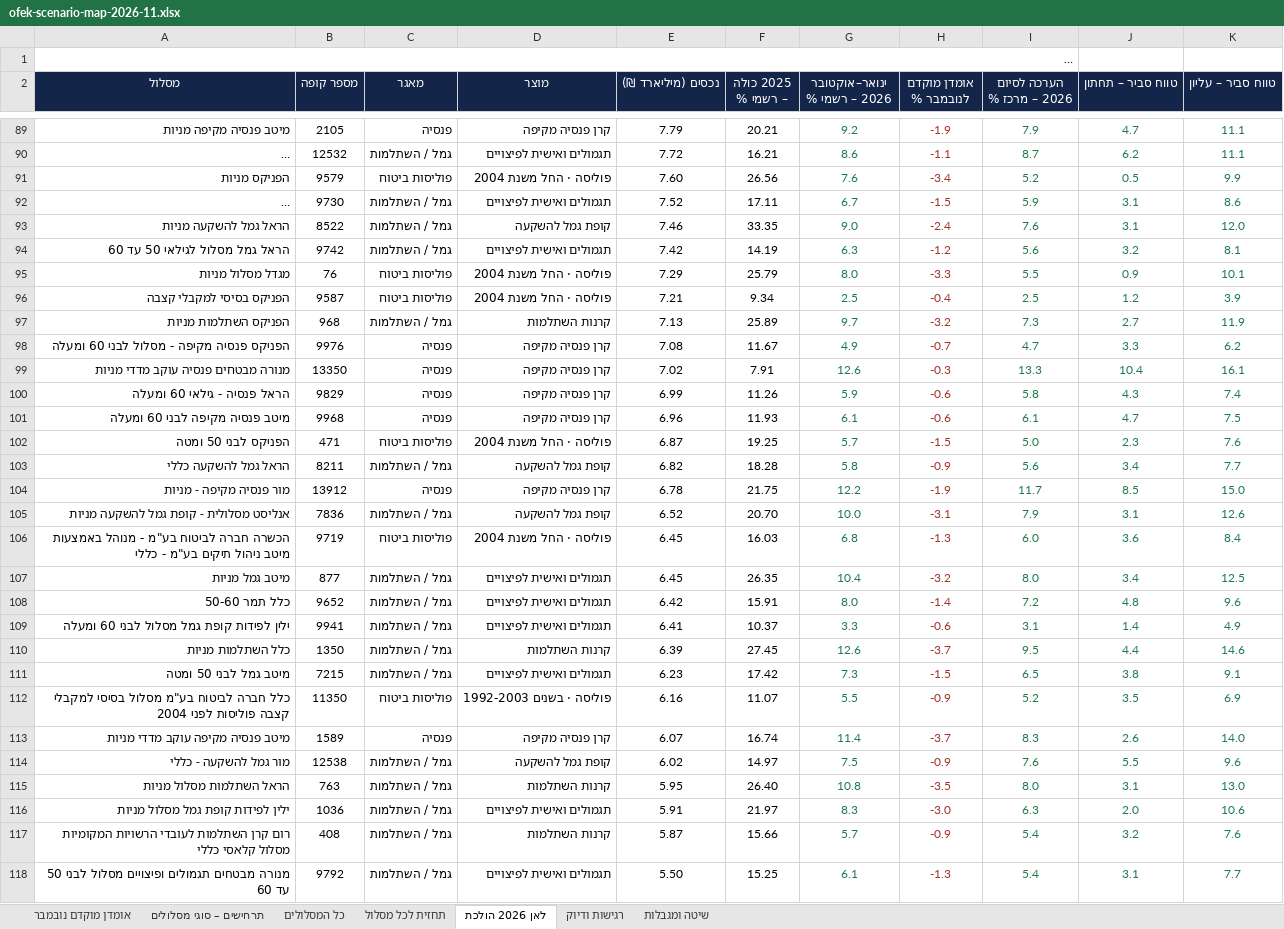
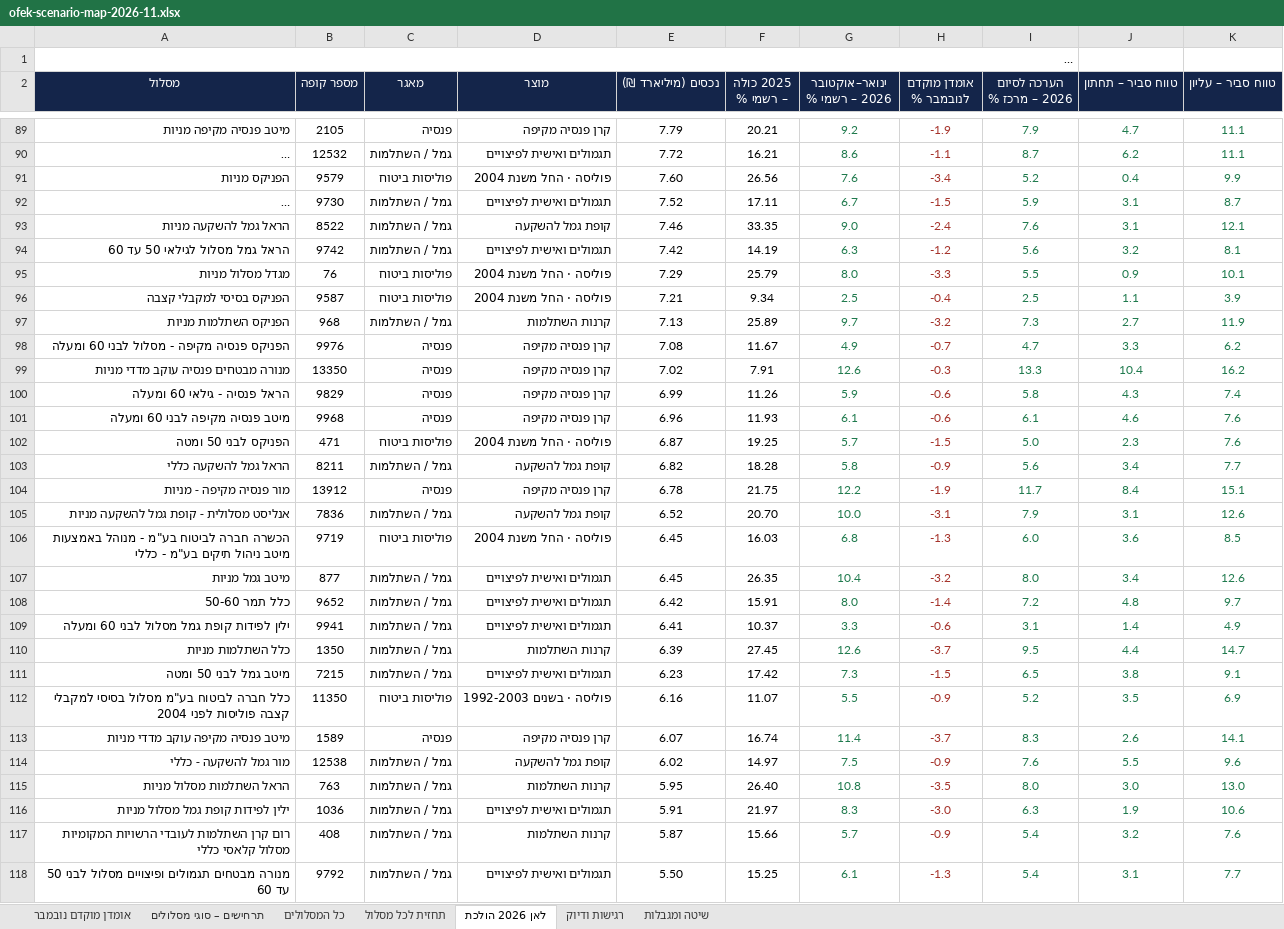
Before and after one commit to karin-crypto/karin-webhook, an Excel workbook: reports/ofek-scenario-map-2026-11.xlsx, sheet לאן 2026 הולכת, drawn as a sheet; only a part is shown, gaps mark what is left out; long unchanged cells end in …; values as stored, in another font and other column widths than the file's, no borders; the diff covers the shown part only; the diff names each change by its address in the sheet, - before the commit and + after, or states it on an @@ line.

```diff
--- a/reports/ofek-scenario-map-2026-11.xlsx (sheet לאן 2026 הולכת)
+++ b/reports/ofek-scenario-map-2026-11.xlsx (sheet לאן 2026 הולכת)
-J91 (טווח סביר – תחתון): 0.5
+J91 (טווח סביר – תחתון): 0.4
-K92 (טווח סביר – עליון): 8.6
+K92 (טווח סביר – עליון): 8.7
-K93 (טווח סביר – עליון): 12.0
+K93 (טווח סביר – עליון): 12.1
-J96 (טווח סביר – תחתון): 1.2
+J96 (טווח סביר – תחתון): 1.1
-K99 (טווח סביר – עליון): 16.1
+K99 (טווח סביר – עליון): 16.2
-J101 (טווח סביר – תחתון): 4.7
+J101 (טווח סביר – תחתון): 4.6
-K101 (טווח סביר – עליון): 7.5
+K101 (טווח סביר – עליון): 7.6
-J104 (טווח סביר – תחתון): 8.5
+J104 (טווח סביר – תחתון): 8.4
-K104 (טווח סביר – עליון): 15.0
+K104 (טווח סביר – עליון): 15.1
-K106 (טווח סביר – עליון): 8.4
+K106 (טווח סביר – עליון): 8.5
-K107 (טווח סביר – עליון): 12.5
+K107 (טווח סביר – עליון): 12.6
-K108 (טווח סביר – עליון): 9.6
+K108 (טווח סביר – עליון): 9.7
-K110 (טווח סביר – עליון): 14.6
+K110 (טווח סביר – עליון): 14.7
-K113 (טווח סביר – עליון): 14.0
+K113 (טווח סביר – עליון): 14.1
-J115 (טווח סביר – תחתון): 3.1
+J115 (טווח סביר – תחתון): 3.0
-J116 (טווח סביר – תחתון): 2.0
+J116 (טווח סביר – תחתון): 1.9
```
Also changed, not shown: 305 edited cells and cell formats elsewhere in this sheet, sheet תחזית לכל מסלול, 6 other files.
